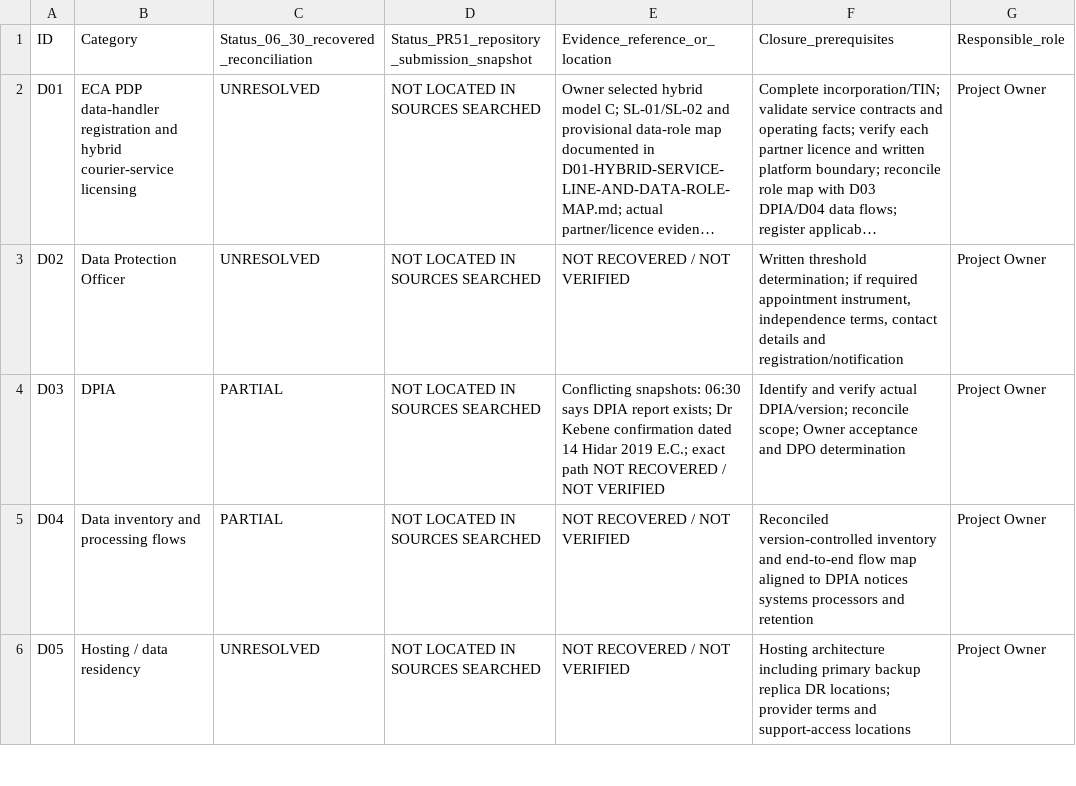
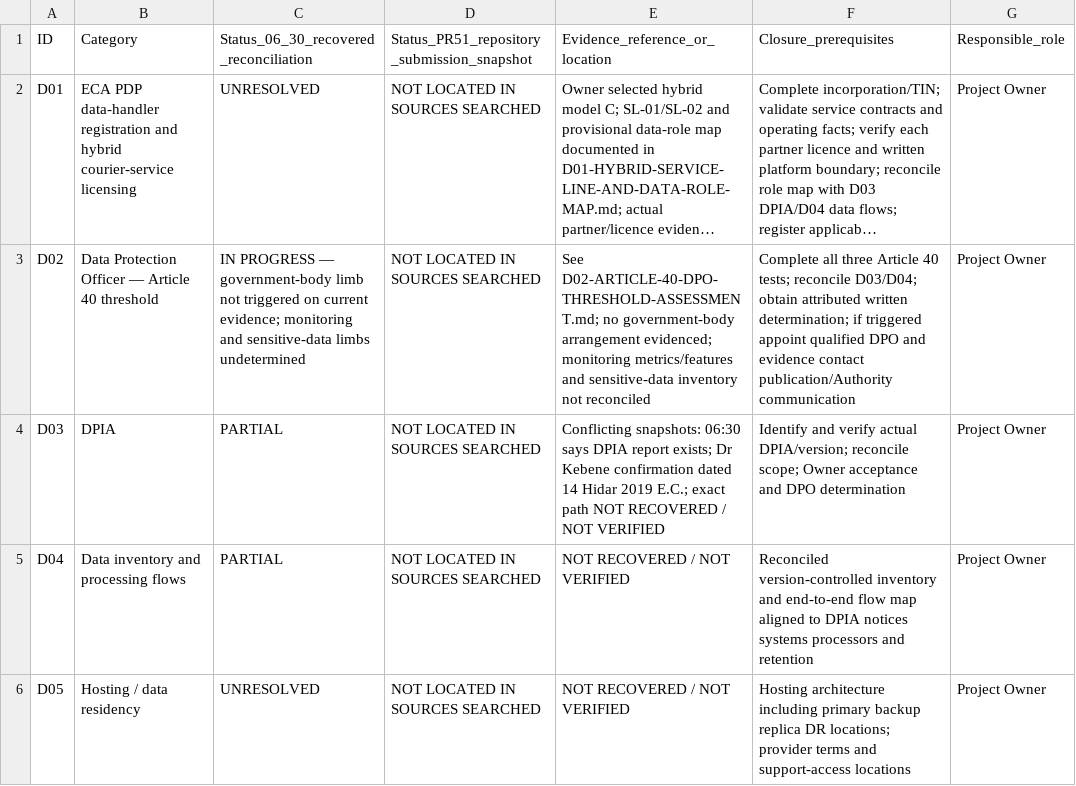
Before and after one commit to akefadaka-git/maalenex, a CSV file: docs/compliance/cargo-delivery/D01-D14-CONTROLLED-REGISTER.csv, drawn as a sheet; only a part is shown; long unchanged cells end in …; the diff names each change by its address in the sheet, - before the commit and + after, or states it on an @@ line.

Commit message:
docs(cargo): record D02 Article 40 threshold assessment

```diff
--- a/docs/compliance/cargo-delivery/D01-D14-CONTROLLED-REGISTER.csv
+++ b/docs/compliance/cargo-delivery/D01-D14-CONTROLLED-REGISTER.csv
-B3: Data Protection Officer
+B3: Data Protection Officer — Article 40 threshold
-C3: UNRESOLVED
+C3: IN PROGRESS — government-body limb not triggered on current evidence; monitoring and sensitive-data limbs undetermined
-E3: NOT RECOVERED / NOT VERIFIED
+E3: See D02-ARTICLE-40-DPO-THRESHOLD-ASSESSMENT.md; no government-body arrangement evidenced; monitoring metrics/features and sensitive-data inventory not reconciled
-F3: Written threshold determination; if required appointment instrument, independence terms, contact details and registration/notification
+F3: Complete all three Article 40 tests; reconcile D03/D04; obtain attributed written determination; if triggered appoint qualified DPO and evidence contact publication/Authority communication
```
